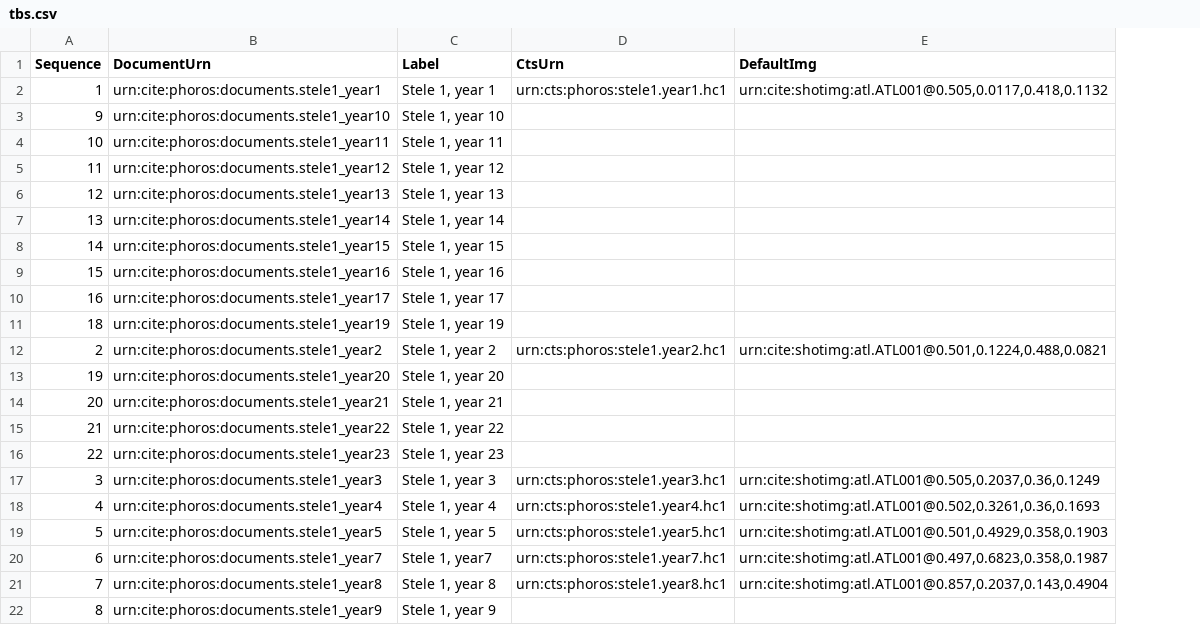
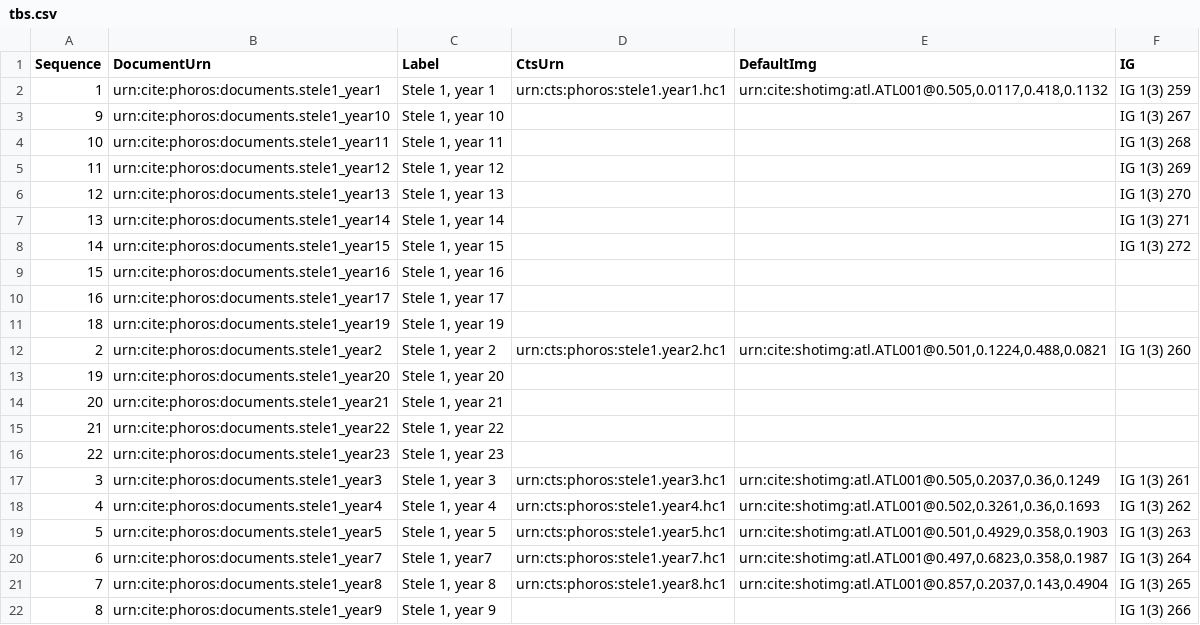
Before and after one commit to phoros/phoros, a CSV file: collections/tbs.csv, drawn as a sheet; the diff names each change by its address in the sheet, - before the commit and + after, or states it on an @@ line.

Commit message:
Add IG 1(3) equivalents.

```diff
--- a/collections/tbs.csv
+++ b/collections/tbs.csv
+column F (IG), rows 2-22: IG 1(3) 259 | IG 1(3) 267 | IG 1(3) 268 | IG 1(3) 269 | IG 1(3) 270 | IG 1(3) 271 | IG 1(3) 272 |  |  |  | IG 1(3) 260 |  |  |  |  | IG 1(3) 261 | IG 1(3) 262 | IG 1(3) 263 | IG 1(3) 264 | IG 1(3) 265 | IG 1(3) 266
```
